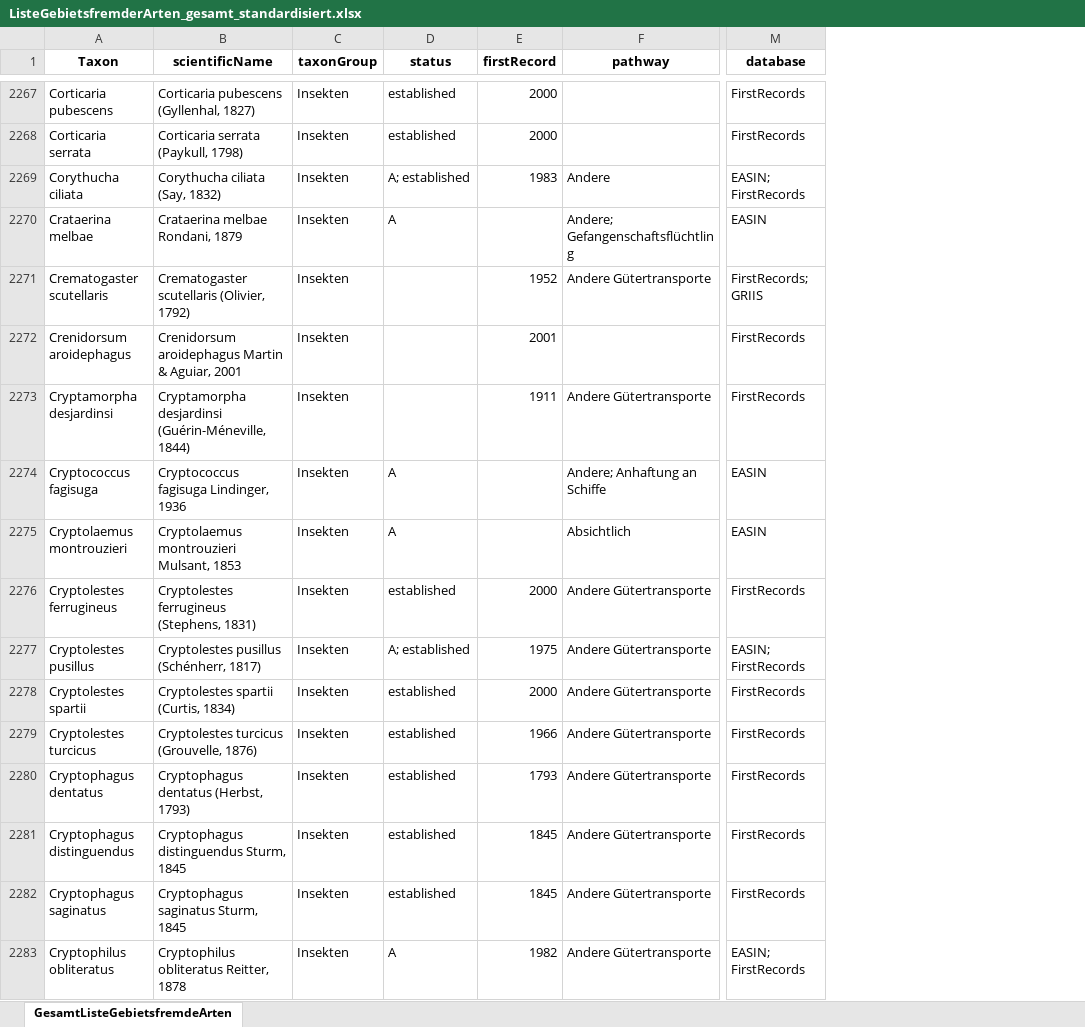
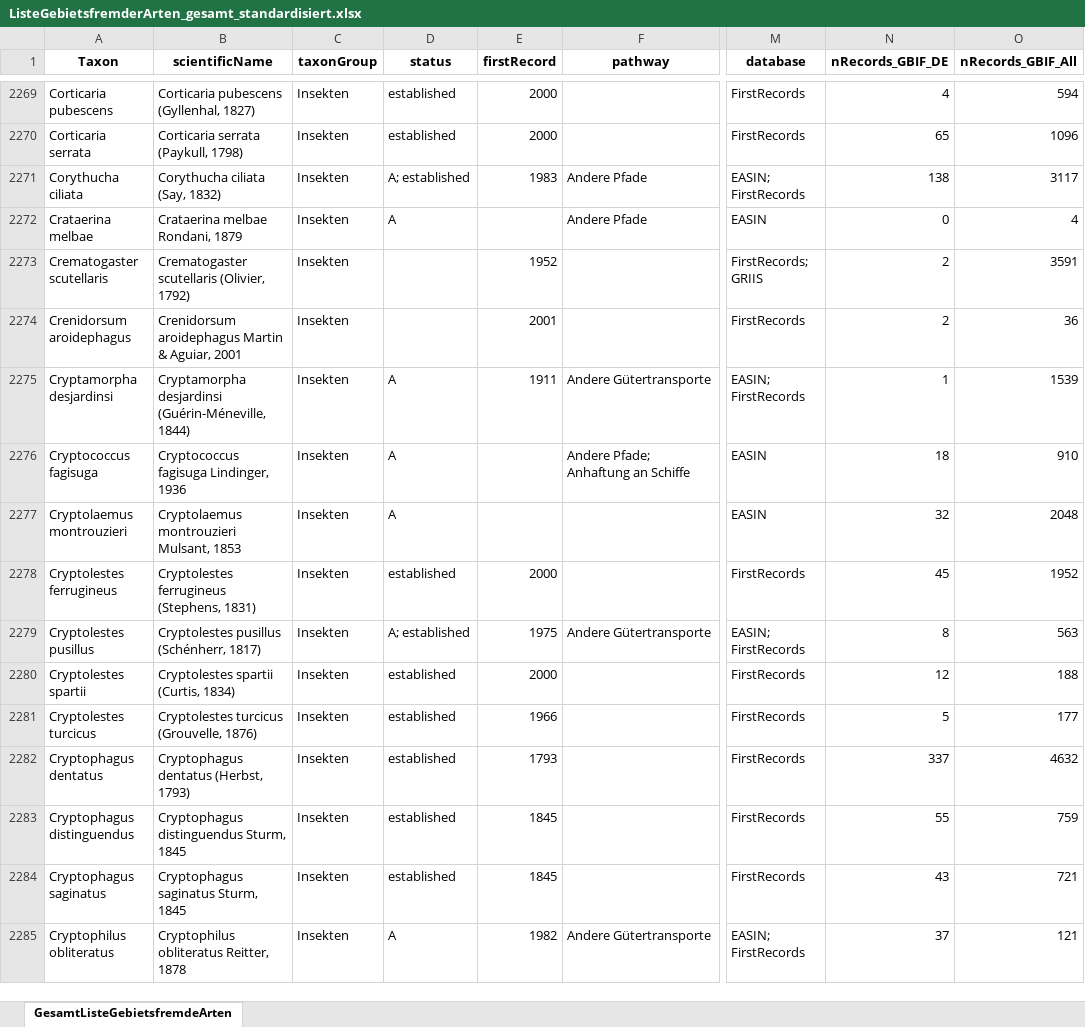
Before and after one commit to hseebens/CASPIANII, an Excel workbook: WP1/Data/ListeGebietsfremderArten_gesamt_standardisiert.xlsx, sheet GesamtListeGebietsfremdeArten, drawn as a sheet; only a part is shown, gaps mark what is left out; values as stored, in another font and other column widths than the file's, no borders; addresses are those after the commit; the diff covers the shown part only; the diff names each change by its address in the sheet, - before the commit and + after, or states it on an @@ line.

```diff
--- a/WP1/Data/ListeGebietsfremderArten_gesamt_standardisiert.xlsx (sheet GesamtListeGebietsfremdeArten)
+++ b/WP1/Data/ListeGebietsfremderArten_gesamt_standardisiert.xlsx (sheet GesamtListeGebietsfremdeArten)
+column N (nRecords_GBIF_DE), rows 2269-2285: 4 | 65 | 138 | 0 | 2 | 2 | 1 | 18 | 32 | 45 | 8 | 12 | 5 | 337 | 55 | 43 | 37
+column O (nRecords_GBIF_All), rows 2269-2285: 594 | 1096 | 3117 | 4 | 3591 | 36 | 1539 | 910 | 2048 | 1952 | 563 | 188 | 177 | 4632 | 759 | 721 | 121
-F2271 (pathway): Andere
+F2271 (pathway): Andere Pfade
-F2272 (pathway): Andere; Gefangenschaftsflüchtling
+F2272 (pathway): Andere Pfade
-F2273 (pathway): Andere Gütertransporte
+F2273 (pathway): (empty)
-D2275 (status): (empty)
+D2275 (status): A
-M2275 (database): FirstRecords
+M2275 (database): EASIN; FirstRecords
-F2276 (pathway): Andere; Anhaftung an Schiffe
+F2276 (pathway): Andere Pfade; Anhaftung an Schiffe
-F2277 (pathway): Absichtlich
+F2277 (pathway): (empty)
-F2278 (pathway): Andere Gütertransporte
+F2278 (pathway): (empty)
-F2280:F2284 (pathway): Andere Gütertransporte
+F2280:F2284 (pathway): (empty)
```
Also changed, not shown: 3 added rows, 8 removed rows, 2 moved rows and 1227 edited cells elsewhere in this sheet, 13 other files.
